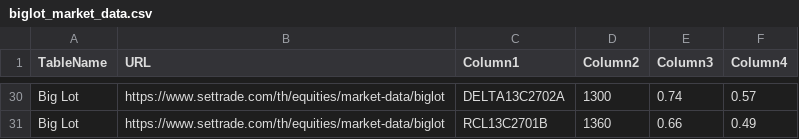
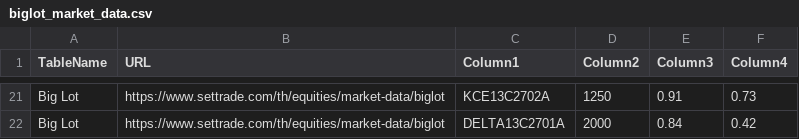
Before and after one commit to ake9522/biglot, a CSV file: data_biglot/biglot_market_data.csv, drawn as a sheet; only a part is shown, gaps mark what is left out; addresses are those after the commit; the diff covers the shown part only; the diff names each change by its address in the sheet, - before the commit and + after, or states it on an @@ line.

```diff
--- a/data_biglot/biglot_market_data.csv
+++ b/data_biglot/biglot_market_data.csv
-C21 (Column1): DELTA13C2702A
+C21 (Column1): KCE13C2702A
-D21 (Column2): 1300
+D21 (Column2): 1250
-E21 (Column3): 0.74
+E21 (Column3): 0.91
-F21 (Column4): 0.57
+F21 (Column4): 0.73
-C22 (Column1): RCL13C2701B
+C22 (Column1): DELTA13C2701A
-D22 (Column2): 1360
+D22 (Column2): 2000
-E22 (Column3): 0.66
+E22 (Column3): 0.84
-F22 (Column4): 0.49
+F22 (Column4): 0.42
```
Also changed, not shown: 1 added row, 10 removed rows and 19 edited cells elsewhere in this file.
